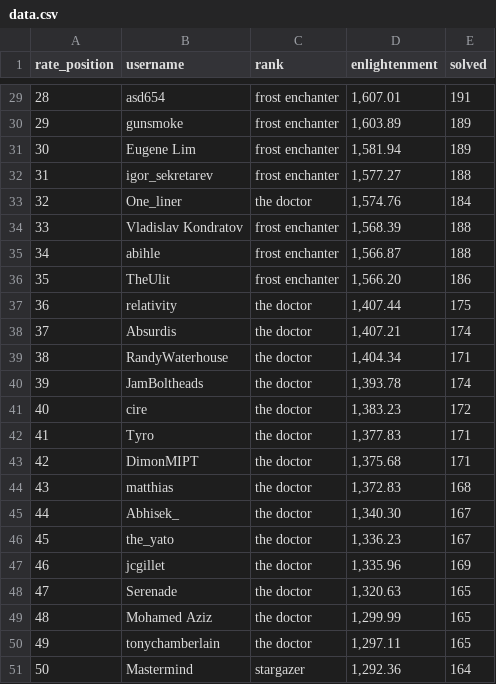
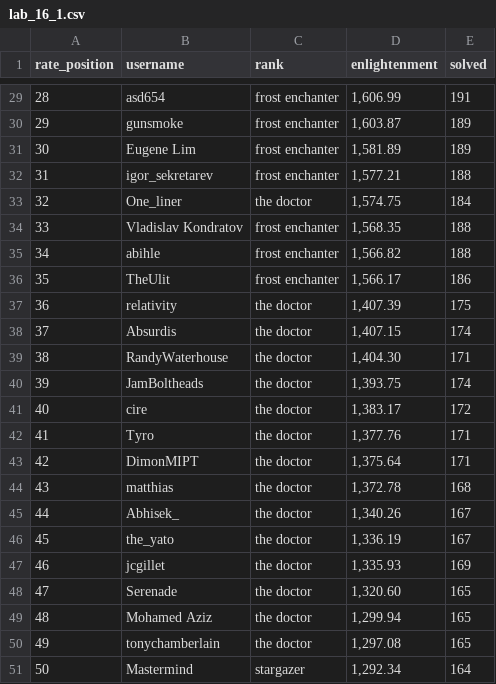
Before and after one commit to Igor-Polatajko/python-labs, a CSV file: lab_16_1.csv (was data.csv), drawn as a sheet; only a part is shown, gaps mark what is left out; the diff covers the shown part only.

```diff
--- a/data.csv
+++ b/lab_16_1.csv
@@ -29,23 +29,23 @@ rate_position,username,rank,enlightenment,solved
-28,asd654,frost enchanter,"1,607.01",191
-29,gunsmoke,frost enchanter,"1,603.89",189
-30,Eugene Lim,frost enchanter,"1,581.94",189
-31,igor_sekretarev,frost enchanter,"1,577.27",188
-32,One_liner,the doctor,"1,574.76",184
-33,Vladislav  Kondratov,frost enchanter,"1,568.39",188
-34,abihle,frost enchanter,"1,566.87",188
-35,TheUlit,frost enchanter,"1,566.20",186
-36,relativity,the doctor,"1,407.44",175
-37,Absurdis,the doctor,"1,407.21",174
-38,RandyWaterhouse,the doctor,"1,404.34",171
-39,JamBoltheads,the doctor,"1,393.78",174
-40,cire,the doctor,"1,383.23",172
-41,Tyro,the doctor,"1,377.83",171
-42,DimonMIPT,the doctor,"1,375.68",171
-43,matthias,the doctor,"1,372.83",168
-44,Abhisek_,the doctor,"1,340.30",167
-45,the_yato,the doctor,"1,336.23",167
-46,jcgillet,the doctor,"1,335.96",169
-47,Serenade,the doctor,"1,320.63",165
-48,Mohamed Aziz,the doctor,"1,299.99",165
-49,tonychamberlain,the doctor,"1,297.11",165
-50,Mastermind,stargazer,"1,292.36",164
+28,asd654,frost enchanter,"1,606.99",191
+29,gunsmoke,frost enchanter,"1,603.87",189
+30,Eugene Lim,frost enchanter,"1,581.89",189
+31,igor_sekretarev,frost enchanter,"1,577.21",188
+32,One_liner,the doctor,"1,574.75",184
+33,Vladislav  Kondratov,frost enchanter,"1,568.35",188
+34,abihle,frost enchanter,"1,566.82",188
+35,TheUlit,frost enchanter,"1,566.17",186
+36,relativity,the doctor,"1,407.39",175
+37,Absurdis,the doctor,"1,407.15",174
+38,RandyWaterhouse,the doctor,"1,404.30",171
+39,JamBoltheads,the doctor,"1,393.75",174
+40,cire,the doctor,"1,383.17",172
+41,Tyro,the doctor,"1,377.76",171
+42,DimonMIPT,the doctor,"1,375.64",171
+43,matthias,the doctor,"1,372.78",168
+44,Abhisek_,the doctor,"1,340.26",167
+45,the_yato,the doctor,"1,336.19",167
+46,jcgillet,the doctor,"1,335.93",169
+47,Serenade,the doctor,"1,320.60",165
+48,Mohamed Aziz,the doctor,"1,299.94",165
+49,tonychamberlain,the doctor,"1,297.08",165
+50,Mastermind,stargazer,"1,292.34",164
```
Also changed, not shown: 25 edited cells elsewhere in this file, 3 other files.
